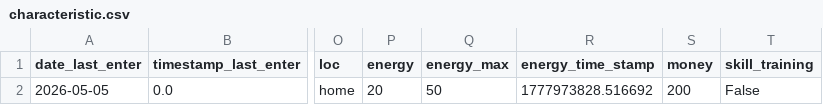
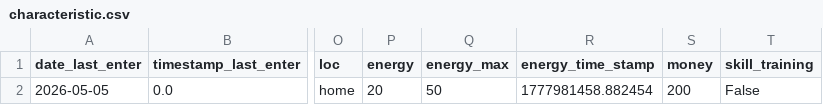
Before and after one commit to A1ekseyN/2Walks, a CSV file: characteristic.csv, drawn as a sheet; only a part is shown, gaps mark what is left out; the diff names each change by its address in the sheet, - before the commit and + after, or states it on an @@ line.

```diff
--- a/characteristic.csv
+++ b/characteristic.csv
-R2 (energy_time_stamp): 1777973828.516692
+R2 (energy_time_stamp): 1777981458.882454
```
Also changed, not shown: 6 other files.
